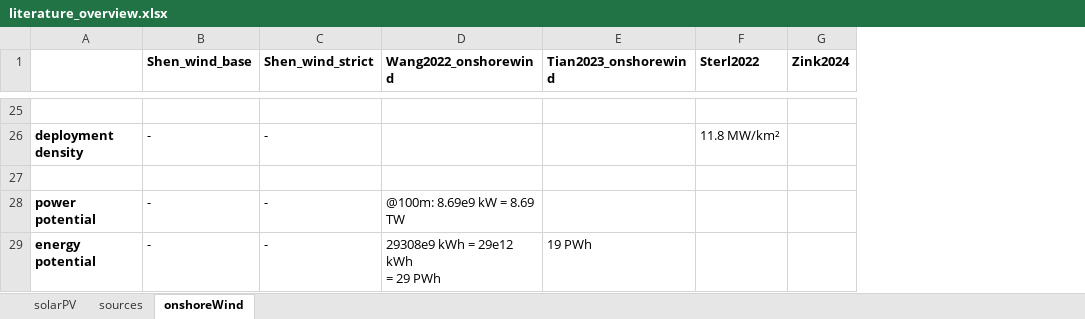
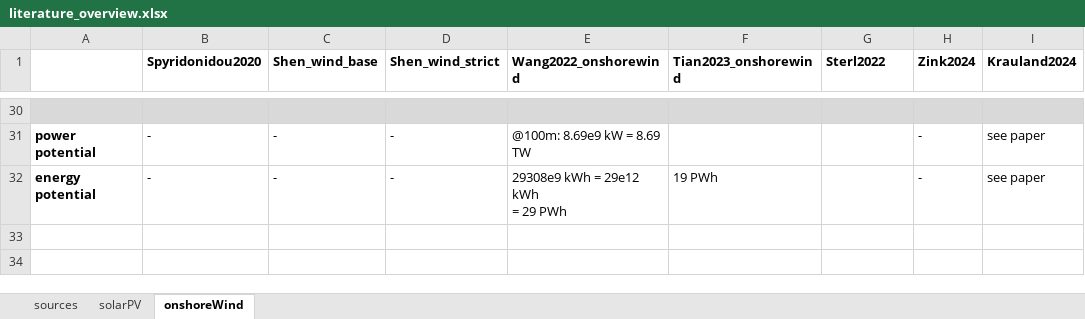
Before and after one commit to DEA-GE/LAVA, an Excel workbook: docs/assets/literature_overview.xlsx, sheet onshoreWind, drawn as a sheet; only a part is shown, gaps mark what is left out; values as stored, in another font and other column widths than the file's, no borders; charts and pictures not drawn; removed rows and columns are numbered as before the commit, all else as after; the diff covers the shown part only; the diff names each change by its address in the sheet, - before the commit and + after, or states it on an @@ line.

```diff
--- a/docs/assets/literature_overview.xlsx (sheet onshoreWind)
+++ b/docs/assets/literature_overview.xlsx (sheet onshoreWind)
@@ sheet tab order changed: sources | solarPV | onshoreWind @@
+column B (Spyridonidou2020), rows 31-32: - | -
+column I (Krauland2024), rows 31-32: see paper | see paper
-A30 fill: none
+A30 fill: #D9D9D9
-C30:H30 fill: none
+C30:H30 fill: #D9D9D9
-row 26: deployment density | - | - |  |  | 11.8 MW/km²
-row 27: (empty)
-H31:H32 (Zink2024): (empty)
+H31:H32 (Zink2024): -
```
Also changed, not shown: 8 added rows, 3 removed rows, 16 edited cells and cell formats elsewhere in this sheet, sheet sources, sheet solarPV, charts or pictures, 1 other file.
